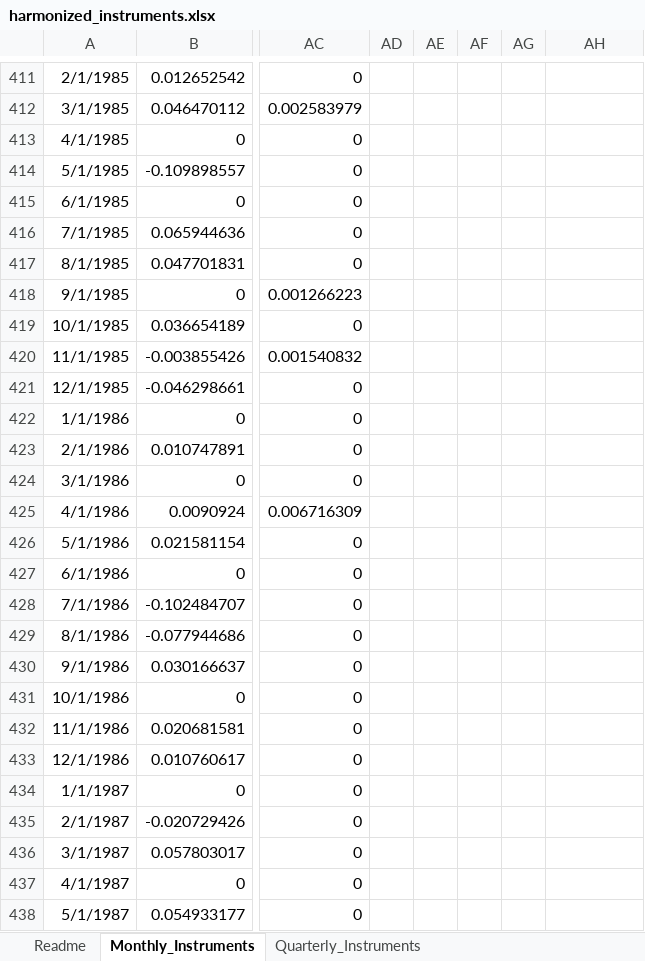
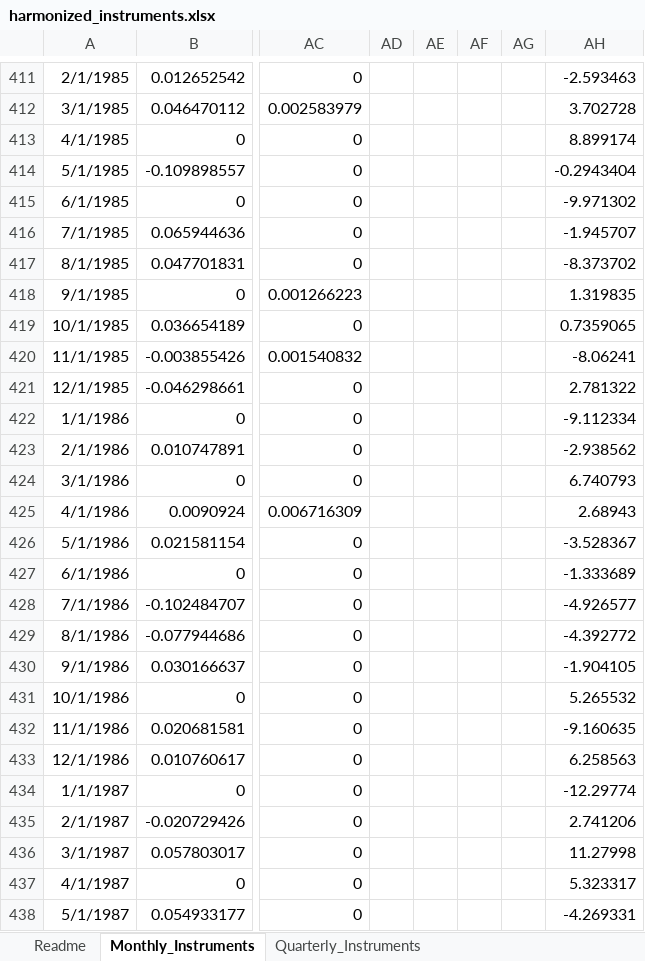
Before and after one commit to jonathanjadams/structuralshocks, an Excel workbook: harmonized_instruments.xlsx, sheet Monthly_Instruments, drawn as a sheet; only a part is shown, gaps mark what is left out; values as stored, in another font and other column widths than the file's, no borders; the diff covers the shown part only; the diff names each change by its address in the sheet, - before the commit and + after, or states it on an @@ line.

```diff
--- a/harmonized_instruments.xlsx (sheet Monthly_Instruments)
+++ b/harmonized_instruments.xlsx (sheet Monthly_Instruments)
-AH411: (empty)
+AH411: -2.593463
-AH412: (empty)
+AH412: 3.702728
-AH413: (empty)
+AH413: 8.899174
-AH414: (empty)
+AH414: -0.2943404
-AH415: (empty)
+AH415: -9.971302
-AH416: (empty)
+AH416: -1.945707
-AH417: (empty)
+AH417: -8.373702
-AH418: (empty)
+AH418: 1.319835
-AH419: (empty)
+AH419: 0.7359065
-AH420: (empty)
+AH420: -8.06241
-AH421: (empty)
+AH421: 2.781322
-AH422: (empty)
+AH422: -9.112334
-AH423: (empty)
+AH423: -2.938562
-AH424: (empty)
+AH424: 6.740793
-AH425: (empty)
+AH425: 2.68943
-AH426: (empty)
+AH426: -3.528367
-AH427: (empty)
+AH427: -1.333689
-AH428: (empty)
+AH428: -4.926577
-AH429: (empty)
+AH429: -4.392772
-AH430: (empty)
+AH430: -1.904105
-AH431: (empty)
+AH431: 5.265532
-AH432: (empty)
+AH432: -9.160635
-AH433: (empty)
+AH433: 6.258563
-AH434: (empty)
+AH434: -12.29774
-AH435: (empty)
+AH435: 2.741206
-AH436: (empty)
+AH436: 11.27998
-AH437: (empty)
+AH437: 5.323317
-AH438: (empty)
+AH438: -4.269331
```
Also changed, not shown: 360 edited cells elsewhere in this sheet, sheet Readme.
